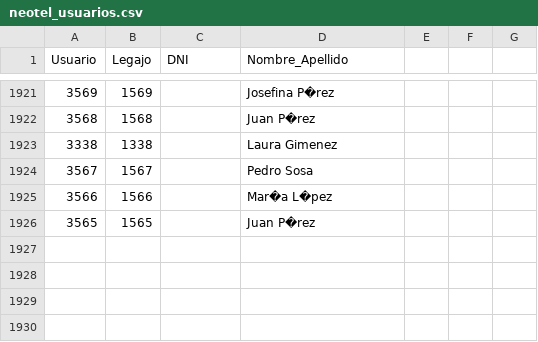
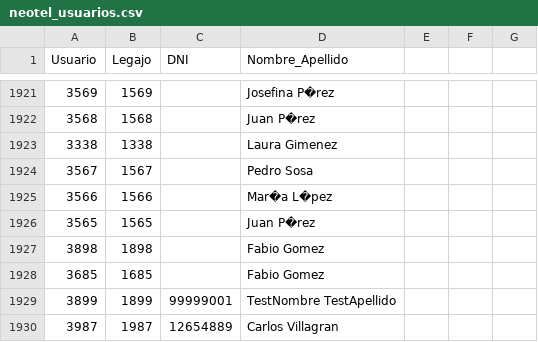
Before and after one commit to FabioGR1991/RRHH, a CSV file: storage/dummy_db/neotel_usuarios.csv, drawn as a sheet; only a part is shown, gaps mark what is left out.

```diff
--- a/storage/dummy_db/neotel_usuarios.csv
+++ b/storage/dummy_db/neotel_usuarios.csv
@@ -1926 +1926,5 @@ Usuario;Legajo;DNI;Nombre_Apellido
 3565;1565;;Juan P�rez
+3898;1898;;Fabio Gomez
+3685;1685;;Fabio Gomez
+3899;1899;99999001;TestNombre TestApellido
+3987;1987;12654889;Carlos Villagran
```
Also changed, not shown: 54 other files.
